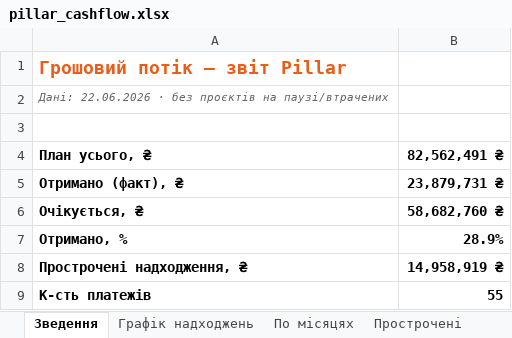
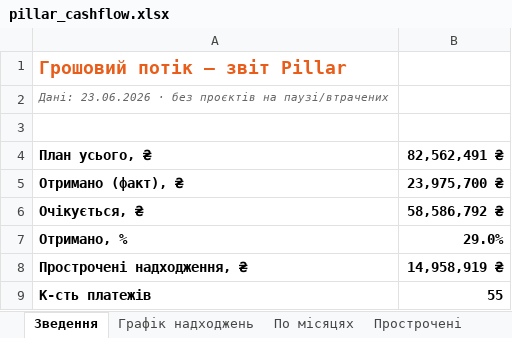
Before and after one commit to aleksandrkhoma-coder/pillar, an Excel workbook: pillar_cashflow.xlsx, sheet Зведення, drawn as a sheet; values as stored, in another font and other column widths than the file's, no borders; the diff names each change by its address in the sheet, - before the commit and + after, or states it on an @@ line.

```diff
--- a/pillar_cashflow.xlsx (sheet Зведення)
+++ b/pillar_cashflow.xlsx (sheet Зведення)
-A2 (План усього, ₴): Дані: 22.06.2026 · без…
+A2 (План усього, ₴): Дані: 23.06.2026 · без…
-B5 (82,562,491 ₴): 23,879,731 ₴
+B5 (82,562,491 ₴): 23,975,700 ₴
-B6 (82,562,491 ₴): 58,682,760 ₴
+B6 (82,562,491 ₴): 58,586,792 ₴
-B7 (82,562,491 ₴): 28.9%
+B7 (82,562,491 ₴): 29.0%
```
Also changed, not shown: sheet По місяцях, sheet Графік надходжень, 37 other files.
